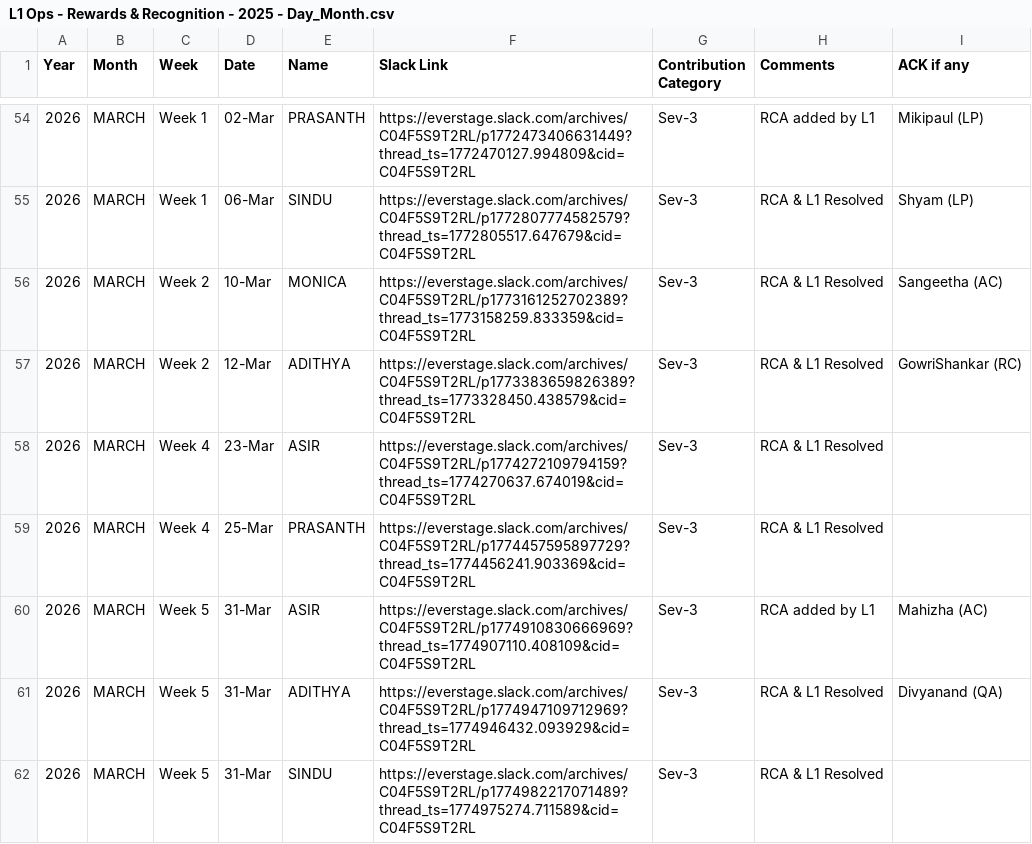
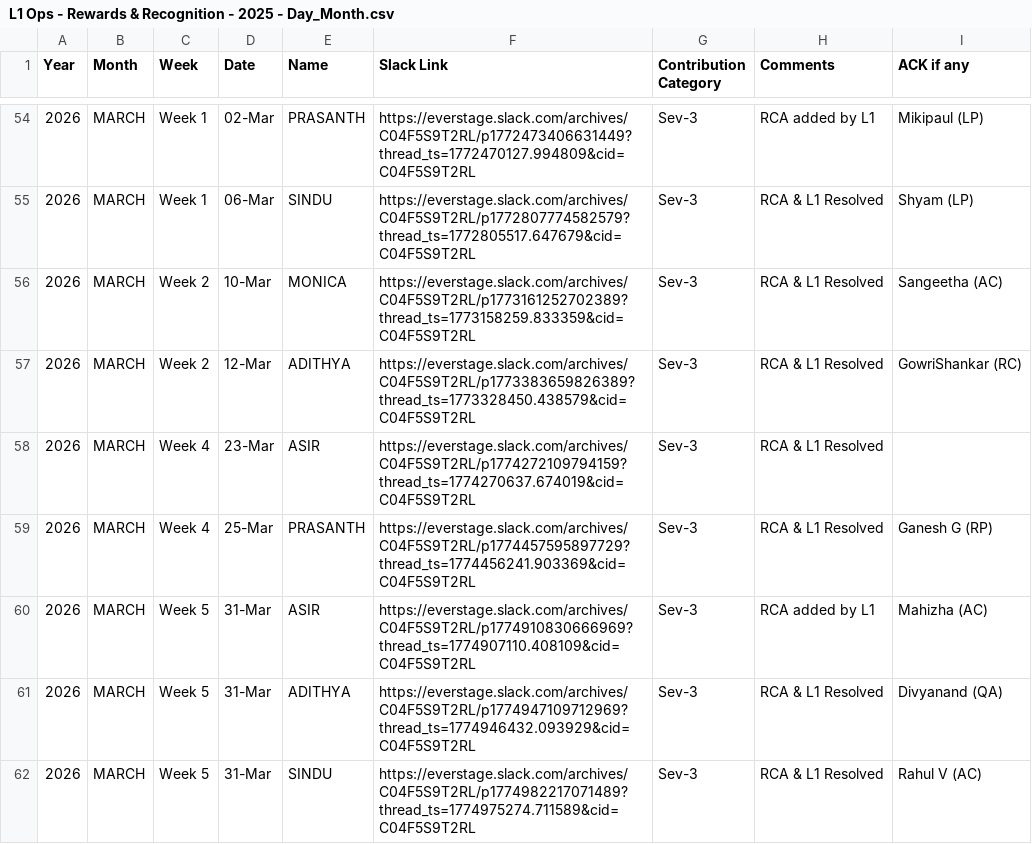
Before and after one commit to Raghul233/rr-dashboard, a CSV file: L1 Ops - Rewards & Recognition - 2025 - Day_Month.csv, drawn as a sheet; only a part is shown, gaps mark what is left out.

Commit message:
Update L1 Ops - Rewards & Recognition - 2025 - Day_Month.csv

```diff
--- a/L1 Ops - Rewards & Recognition - 2025 - Day_Month.csv
+++ b/L1 Ops - Rewards & Recognition - 2025 - Day_Month.csv
@@ -58,5 +58,5 @@ Year,Month,Week,Date,Name,Slack Link,Contribution Category,Comments,ACK if any
 2026,MARCH,Week 4,23-Mar,ASIR,https://everstage.slack.com/archives/C04F5S9T2RL/p1774272109794159?thread_ts=1774270637.674019&cid=C04F5S9T2RL,Sev-3,RCA & L1 Resolved,
-2026,MARCH,Week 4,25-Mar,PRASANTH,https://everstage.slack.com/archives/C04F5S9T2RL/p1774457595897729?thread_ts=1774456241.903369&cid=C04F5S9T2RL,Sev-3,RCA & L1 Resolved,
+2026,MARCH,Week 4,25-Mar,PRASANTH,https://everstage.slack.com/archives/C04F5S9T2RL/p1774457595897729?thread_ts=1774456241.903369&cid=C04F5S9T2RL,Sev-3,RCA & L1 Resolved,Ganesh G (RP)
 2026,MARCH,Week 5,31-Mar,ASIR,https://everstage.slack.com/archives/C04F5S9T2RL/p1774910830666969?thread_ts=1774907110.408109&cid=C04F5S9T2RL,Sev-3,RCA added by L1,Mahizha (AC)
 2026,MARCH,Week 5,31-Mar,ADITHYA,https://everstage.slack.com/archives/C04F5S9T2RL/p1774947109712969?thread_ts=1774946432.093929&cid=C04F5S9T2RL,Sev-3,RCA & L1 Resolved,Divyanand (QA)
-2026,MARCH,Week 5,31-Mar,SINDU,https://everstage.slack.com/archives/C04F5S9T2RL/p1774982217071489?thread_ts=1774975274.711589&cid=C04F5S9T2RL,Sev-3,RCA & L1 Resolved,
+2026,MARCH,Week 5,31-Mar,SINDU,https://everstage.slack.com/archives/C04F5S9T2RL/p1774982217071489?thread_ts=1774975274.711589&cid=C04F5S9T2RL,Sev-3,RCA & L1 Resolved,Rahul V (AC)
```
